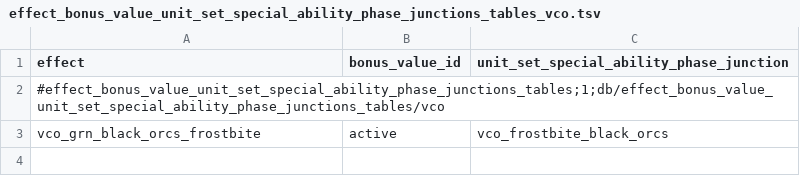
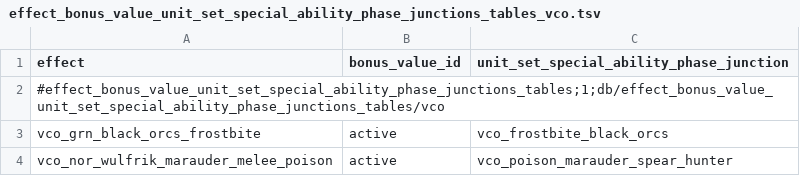
Before and after one commit to msolefonte/vco, a TSV file: src/db/effect_bonus_value_unit_set_special_ability_phase_junctions_tables_vco.tsv, drawn as a sheet; the diff names each change by its address in the sheet, - before the commit and + after, or states it on an @@ line.

```diff
--- a/src/db/effect_bonus_value_unit_set_special_ability_phase_junctions_tables_vco.tsv
+++ b/src/db/effect_bonus_value_unit_set_special_ability_phase_junctions_tables_vco.tsv
+row 4: vco_nor_wulfrik_marauder_melee_poison | active | vco_poison_marauder_spear_hunter
```
Also changed, not shown: src/db/effect_bonus_value_unit_ability_junctions_tables_vco.tsv, src/db/effect_bundles_to_effects_junctions_tables_vco.tsv, 4 other files.
